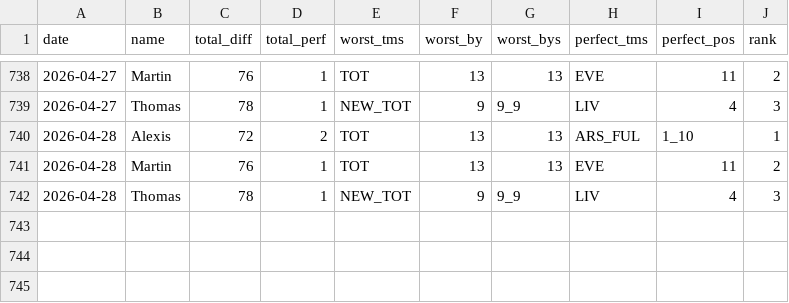
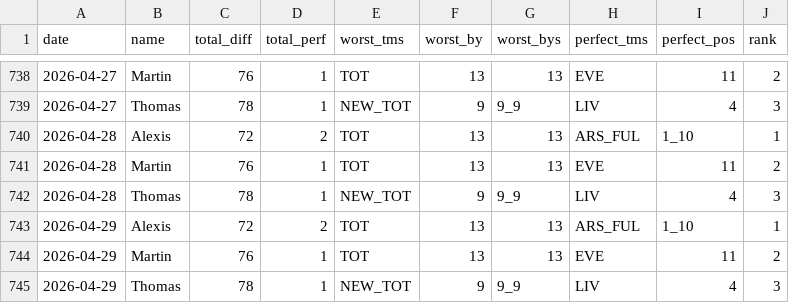
Before and after one commit to martinbog19/pl-preds, a CSV file: data/prem/metrics.csv, drawn as a sheet; only a part is shown, gaps mark what is left out.

```diff
--- a/data/prem/metrics.csv
+++ b/data/prem/metrics.csv
@@ -742 +742,4 @@ date,name,total_diff,total_perf,worst_tms,worst_by,worst_bys,perfect_tms,perfect
 2026-04-28,Thomas,78,1,NEW_TOT,9,9_9,LIV,4,3
+2026-04-29,Alexis,72,2,TOT,13,13,ARS_FUL,1_10,1
+2026-04-29,Martin,76,1,TOT,13,13,EVE,11,2
+2026-04-29,Thomas,78,1,NEW_TOT,9,9_9,LIV,4,3
```
Also changed, not shown: data/prem/standings.csv.
